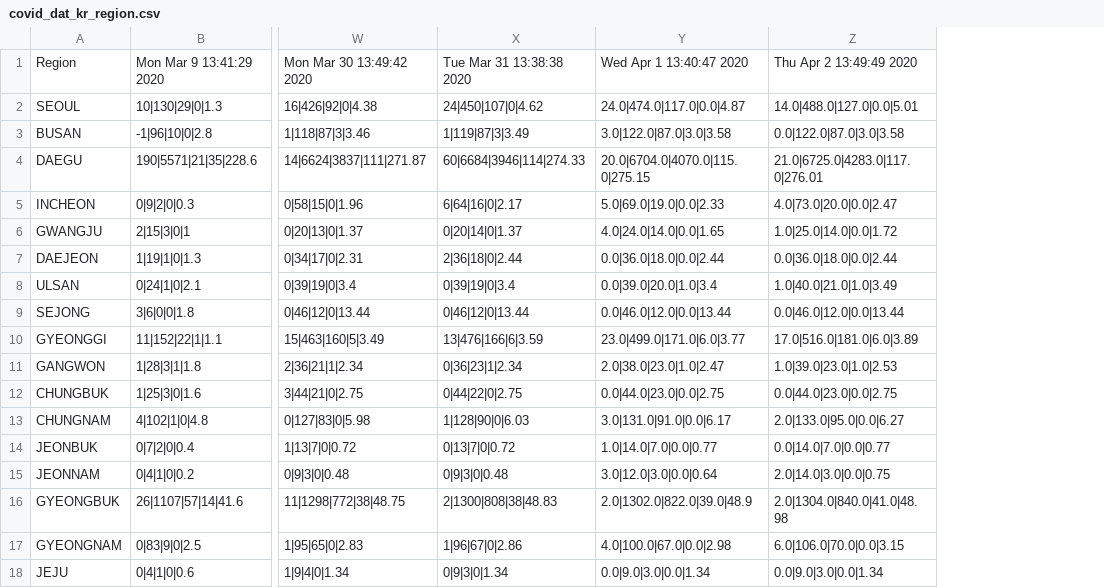
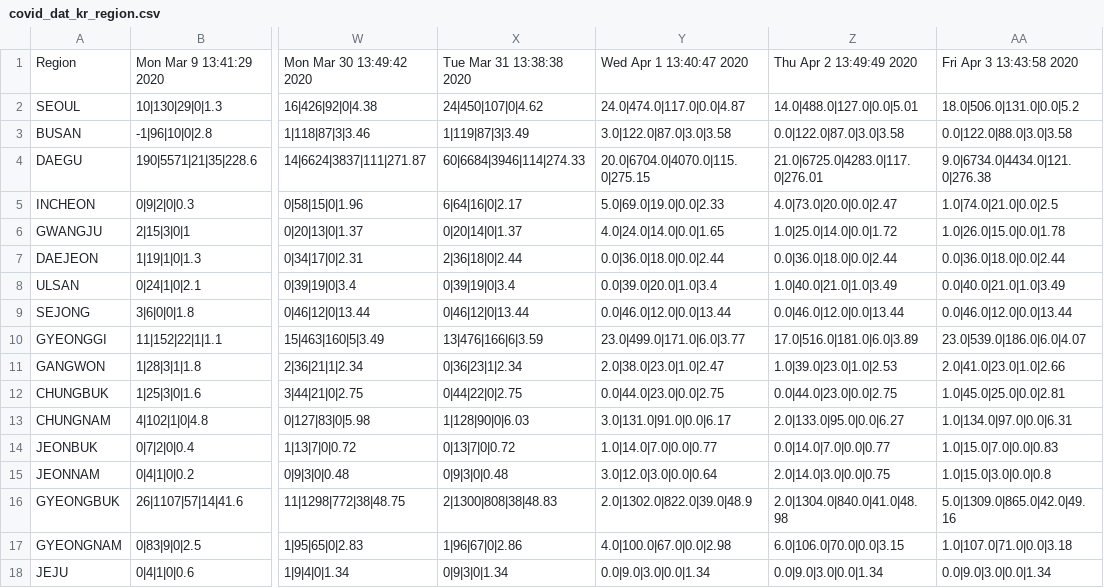
Before and after one commit to KKodiac/Covid19_Stats, a CSV file: Covid19/Data/Korea/covid_dat_kr_region.csv, drawn as a sheet; only a part is shown, gaps mark what is left out; the diff names each change by its address in the sheet, - before the commit and + after, or states it on an @@ line.

```diff
--- a/Covid19/Data/Korea/covid_dat_kr_region.csv
+++ b/Covid19/Data/Korea/covid_dat_kr_region.csv
+column AA, rows 1-18: Fri Apr 3 13:43:58 2020 | 18.0|506.0|131.0|0.0|5.2 | 0.0|122.0|88.0|3.0|3.58 | 9.0|6734.0|4434.0|121.0|276.38 | 1.0|74.0|21.0|0.0|2.5 | 1.0|26.0|15.0|0.0|1.78 | 0.0|36.0|18.0|0.0|2.44 | 0.0|40.0|21.0|1.0|3.49 | 0.0|46.0|12.0|0.0|13.44 | 23.0|539.0|186.0|6.0|4.07 | 2.0|41.0|23.0|1.0|2.66 | 1.0|45.0|25.0|0.0|2.81 | 1.0|134.0|97.0|0.0|6.31 | 1.0|15.0|7.0|0.0|0.83 | 1.0|15.0|3.0|0.0|0.8 | 5.0|1309.0|865.0|42.0|49.16 | 1.0|107.0|71.0|0.0|3.18 | 0.0|9.0|3.0|0.0|1.34
```
Also changed, not shown: Covid19/Data/Korea/covid_dat_seoul.csv, Covid19/Data/Korea/seoul_timeseries/2.csv, 19 other files.
